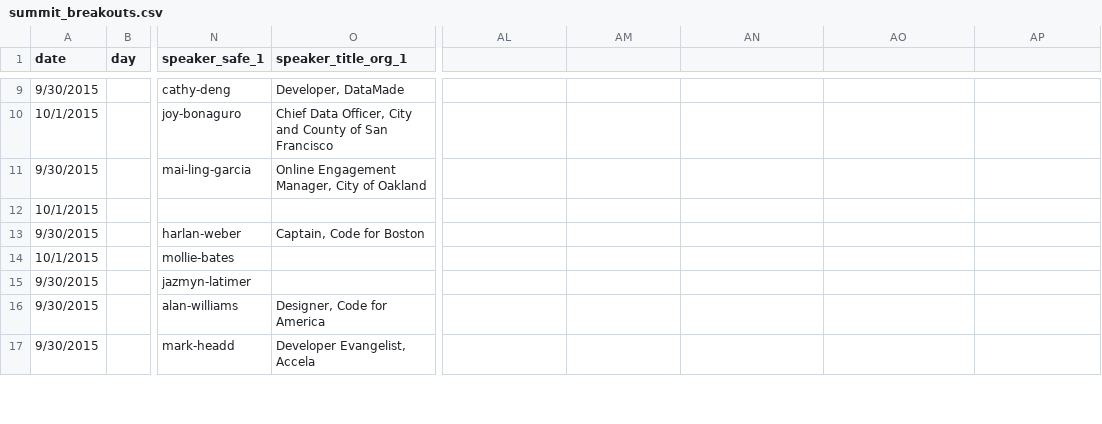
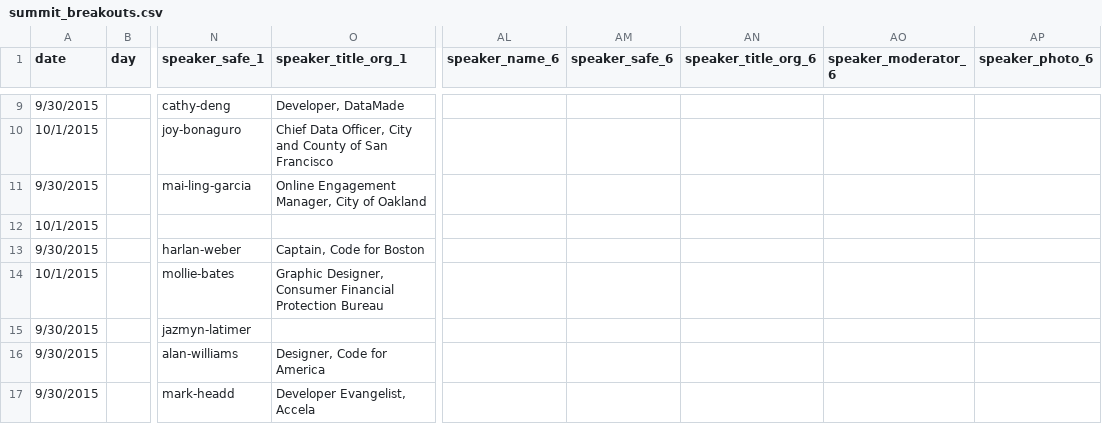
Before and after one commit to codeforamerica/codeforamerica.org-archive, a CSV file: _data/summit_breakouts.csv, drawn as a sheet; only a part is shown, gaps mark what is left out; the diff covers the shown part only; the diff names each change by its address in the sheet, - before the commit and + after, or states it on an @@ line.

```diff
--- a/_data/summit_breakouts.csv
+++ b/_data/summit_breakouts.csv
-AL1: (empty)
+AL1: speaker_name_6
-AM1: (empty)
+AM1: speaker_safe_6
-AN1: (empty)
+AN1: speaker_title_org_6
-AO1: (empty)
+AO1: speaker_moderator_6
-AP1: (empty)
+AP1: speaker_photo_6
-O14 (speaker_title_org_1): (empty)
+O14 (speaker_title_org_1): Graphic Designer, Consumer Financial Protection Bureau
```
Also changed, not shown: 2 removed rows and 10 edited cells elsewhere in this file, 1 other file.
